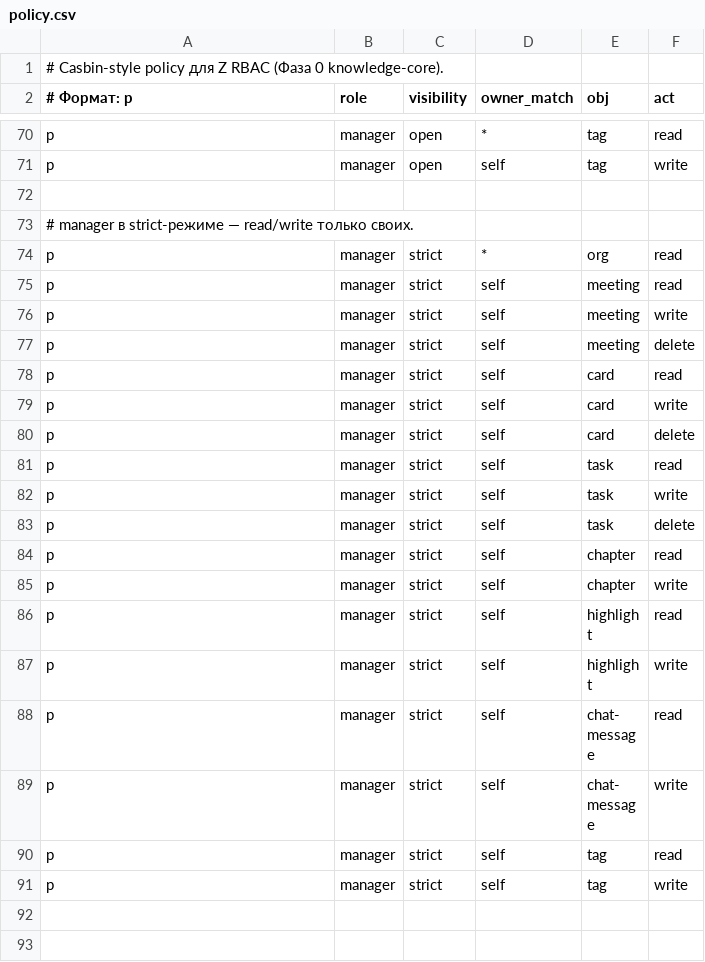
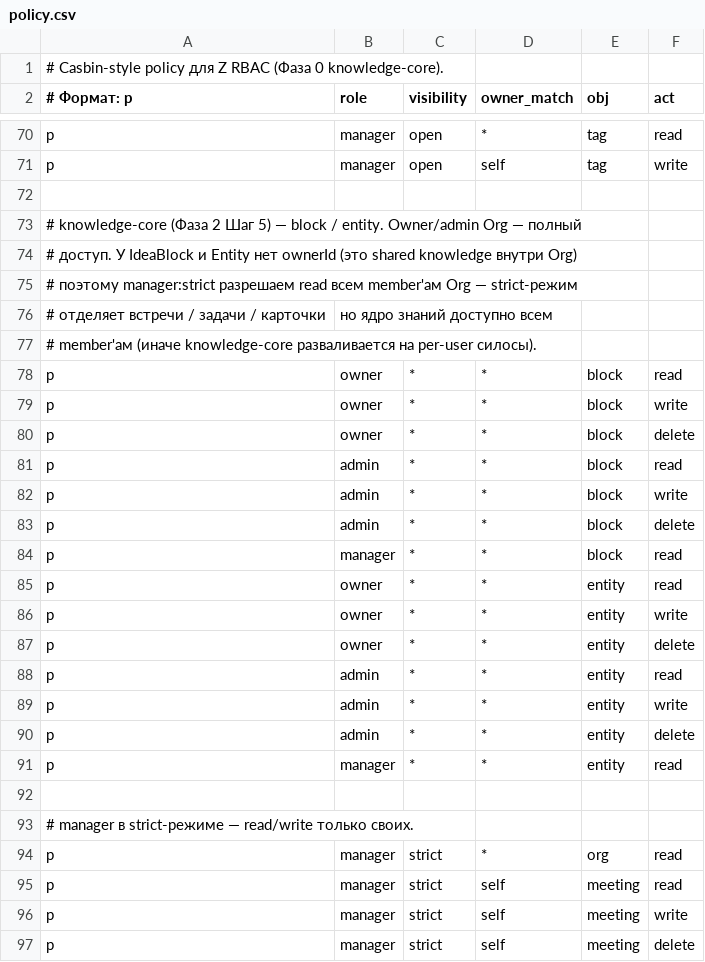
Before and after one commit to call-intellect/z, a CSV file: backend/src/modules/rbac/policies/policy.csv, drawn as a sheet; only a part is shown, gaps mark what is left out; the shorter side is filled out with more unchanged rows; the diff names each change by its address in the sheet, - before the commit and + after, or states it on an @@ line.

```diff
--- a/backend/src/modules/rbac/policies/policy.csv
+++ b/backend/src/modules/rbac/policies/policy.csv
+row 73: # knowledge-core (Фаза 2 Шаг 5) — block / entity. Owner/admin Org — полный
+row 74: # доступ. У IdeaBlock и Entity нет ownerId (это shared knowledge внутри Org)
+row 75: # поэтому manager:strict разрешаем read всем member'ам Org — strict-режим
+row 76: # отделяет встречи / задачи / карточки | но ядро знаний доступно всем
+row 77: # member'ам (иначе knowledge-core разваливается на per-user силосы).
+row 78: p | owner | * | * | block | read
+row 79: p | owner | * | * | block | write
+row 80: p | owner | * | * | block | delete
+row 81: p | admin | * | * | block | read
+row 82: p | admin | * | * | block | write
+row 83: p | admin | * | * | block | delete
+row 84: p | manager | * | * | block | read
+row 85: p | owner | * | * | entity | read
+row 86: p | owner | * | * | entity | write
+row 87: p | owner | * | * | entity | delete
+row 88: p | admin | * | * | entity | read
+row 89: p | admin | * | * | entity | write
+row 90: p | admin | * | * | entity | delete
+row 91: p | manager | * | * | entity | read
+row 92: (empty)
```
Also changed, not shown: 11 other files.
